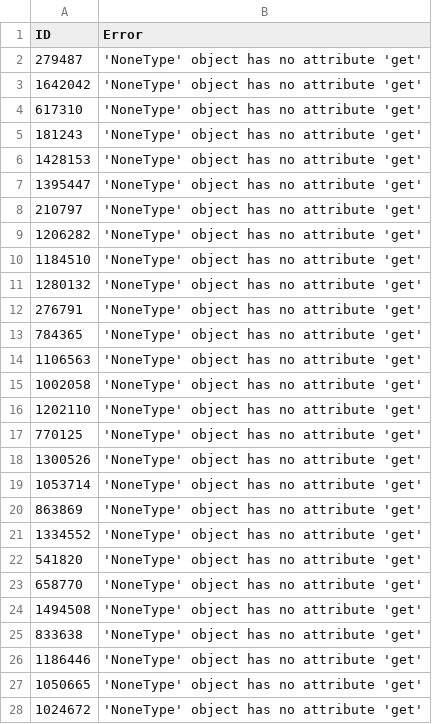
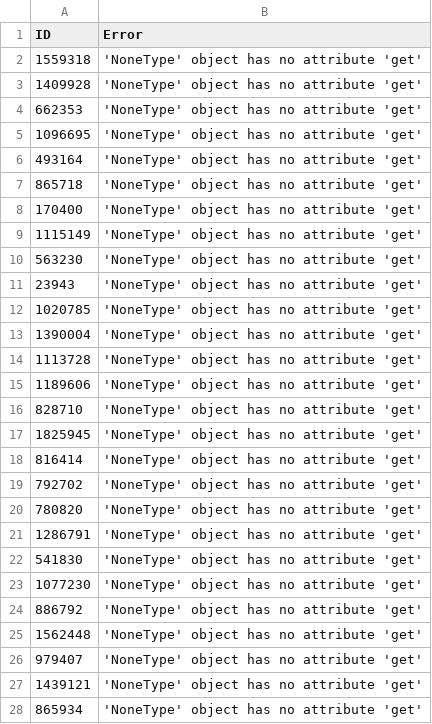
Before and after one commit to TimDenby161/AutoModel, a CSV file: automodel_sync_errors.csv, drawn as a sheet; only a part is shown; the diff covers the shown part only.

```diff
--- a/automodel_sync_errors.csv
+++ b/automodel_sync_errors.csv
@@ -1,28 +1,28 @@
 ID,Error
-279487,'NoneType' object has no attribute 'get'
-1642042,'NoneType' object has no attribute 'get'
-617310,'NoneType' object has no attribute 'get'
-181243,'NoneType' object has no attribute 'get'
-1428153,'NoneType' object has no attribute 'get'
-1395447,'NoneType' object has no attribute 'get'
-210797,'NoneType' object has no attribute 'get'
-1206282,'NoneType' object has no attribute 'get'
-1184510,'NoneType' object has no attribute 'get'
-1280132,'NoneType' object has no attribute 'get'
-276791,'NoneType' object has no attribute 'get'
-784365,'NoneType' object has no attribute 'get'
-1106563,'NoneType' object has no attribute 'get'
-1002058,'NoneType' object has no attribute 'get'
-1202110,'NoneType' object has no attribute 'get'
-770125,'NoneType' object has no attribute 'get'
-1300526,'NoneType' object has no attribute 'get'
-1053714,'NoneType' object has no attribute 'get'
-863869,'NoneType' object has no attribute 'get'
-1334552,'NoneType' object has no attribute 'get'
-541820,'NoneType' object has no attribute 'get'
-658770,'NoneType' object has no attribute 'get'
-1494508,'NoneType' object has no attribute 'get'
-833638,'NoneType' object has no attribute 'get'
-1186446,'NoneType' object has no attribute 'get'
-1050665,'NoneType' object has no attribute 'get'
-1024672,'NoneType' object has no attribute 'get'
+1559318,'NoneType' object has no attribute 'get'
+1409928,'NoneType' object has no attribute 'get'
+662353,'NoneType' object has no attribute 'get'
+1096695,'NoneType' object has no attribute 'get'
+493164,'NoneType' object has no attribute 'get'
+865718,'NoneType' object has no attribute 'get'
+170400,'NoneType' object has no attribute 'get'
+1115149,'NoneType' object has no attribute 'get'
+563230,'NoneType' object has no attribute 'get'
+23943,'NoneType' object has no attribute 'get'
+1020785,'NoneType' object has no attribute 'get'
+1390004,'NoneType' object has no attribute 'get'
+1113728,'NoneType' object has no attribute 'get'
+1189606,'NoneType' object has no attribute 'get'
+828710,'NoneType' object has no attribute 'get'
+1825945,'NoneType' object has no attribute 'get'
+816414,'NoneType' object has no attribute 'get'
+792702,'NoneType' object has no attribute 'get'
+780820,'NoneType' object has no attribute 'get'
+1286791,'NoneType' object has no attribute 'get'
+541830,'NoneType' object has no attribute 'get'
+1077230,'NoneType' object has no attribute 'get'
+886792,'NoneType' object has no attribute 'get'
+1562448,'NoneType' object has no attribute 'get'
+979407,'NoneType' object has no attribute 'get'
+1439121,'NoneType' object has no attribute 'get'
+865934,'NoneType' object has no attribute 'get'
```
Also changed, not shown: 5 added rows and 10 edited cells elsewhere in this file, automodel_bets.csv, automodel_club_sync_errors.csv, 8 other files.
